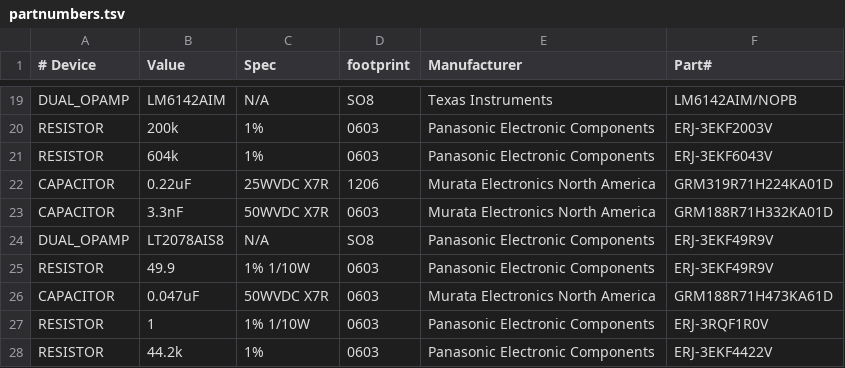
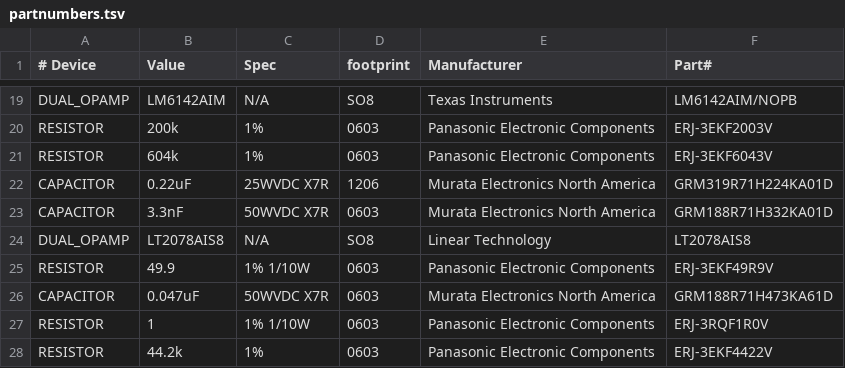
Before and after one commit to TESScience/FPE, a TSV file: AE/Schematic/partnumbers.tsv, drawn as a sheet; only a part is shown, gaps mark what is left out.

Commit message:
Fix LT2078 part number

```diff
--- a/AE/Schematic/partnumbers.tsv
+++ b/AE/Schematic/partnumbers.tsv
@@ -23,3 +23,3 @@ CAPACITOR	0.22uF	25WVDC X7R	1206	Murata Electronics North America	GRM319R71H224K
 CAPACITOR	3.3nF	50WVDC X7R	0603	Murata Electronics North America	GRM188R71H332KA01D
-DUAL_OPAMP	LT2078AIS8	N/A	SO8	Panasonic Electronic Components	ERJ-3EKF49R9V
+DUAL_OPAMP	LT2078AIS8	N/A	SO8	Linear Technology	LT2078AIS8
 RESISTOR	49.9	1% 1/10W	0603	Panasonic Electronic Components	ERJ-3EKF49R9V
```
